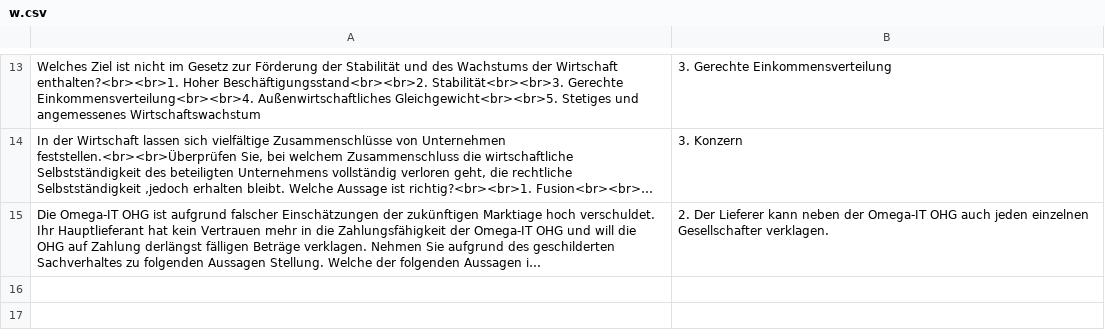
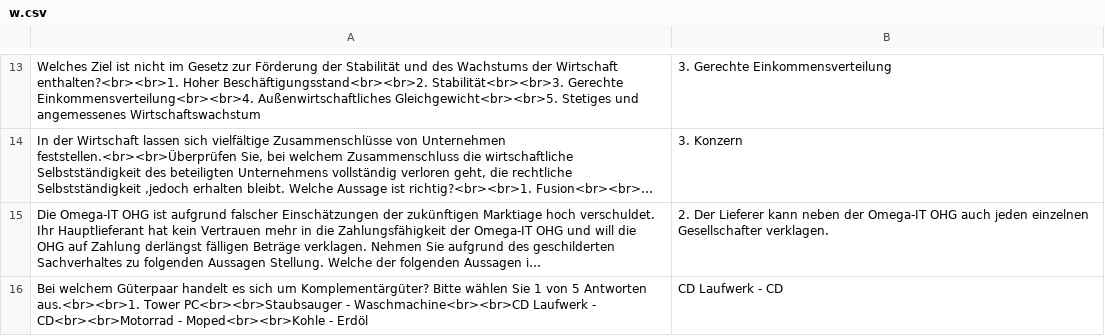
Before and after one commit to wbs-mw/anki-fi, a CSV file: csv/w.csv, drawn as a sheet; only a part is shown, gaps mark what is left out; long unchanged cells end in …; the diff names each change by its address in the sheet, - before the commit and + after, or states it on an @@ line.

Commit message:
Update w.csv

```diff
--- a/csv/w.csv
+++ b/csv/w.csv
+row 16: Bei welchem Güterpaar handelt es sich um Komplementärgüter? Bitte wählen Sie 1 von 5 Antworten aus.<br><br>1. Tower PC<br><br>Staubsauger - Waschmachine<br><br>CD Laufwerk - CD<br><br>Motorrad - Moped<br><br>Kohle - Erdöl | CD Laufwerk - CD
```
